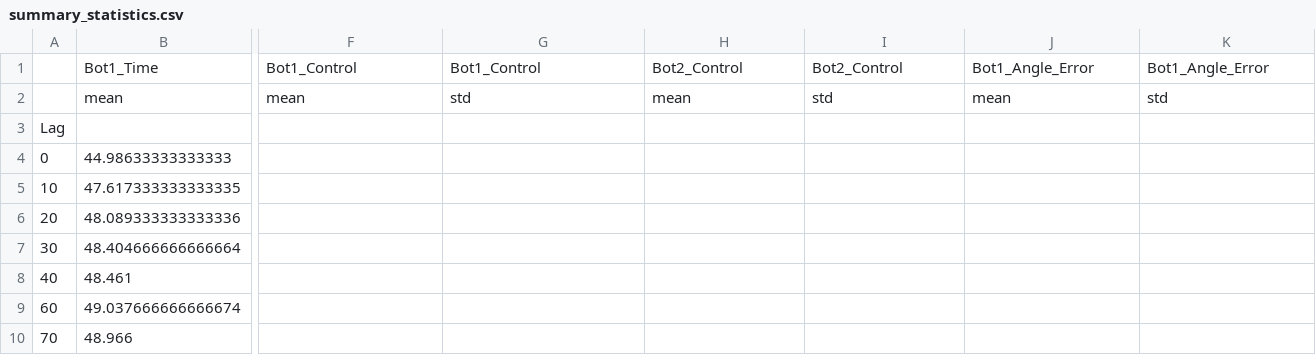
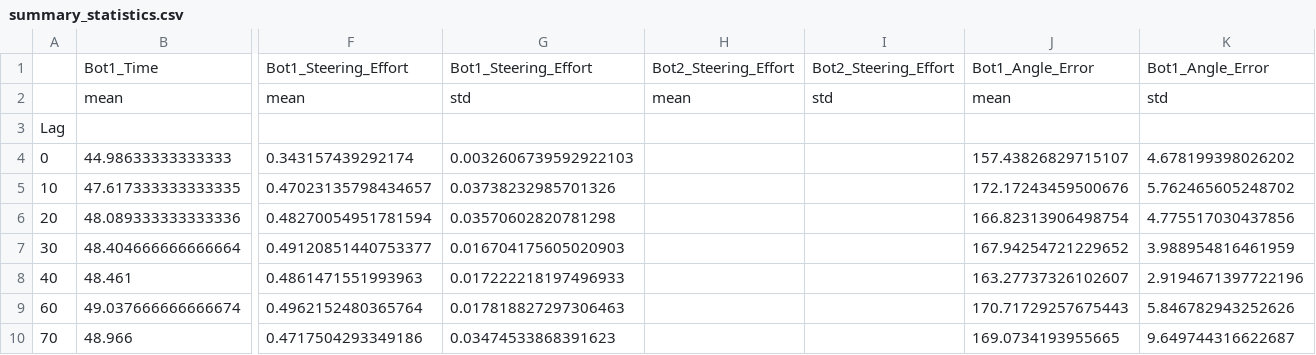
Before and after one commit to FrancescoDM6/CloudGameLatencyMQP, a CSV file: DustRacing2D-master/data analysis/bot_vs_bot/summary_statistics.csv, drawn as a sheet; only a part is shown, gaps mark what is left out; the diff covers the shown part only; the diff names each change by its address in the sheet, - before the commit and + after, or states it on an @@ line.

```diff
--- a/DustRacing2D-master/data analysis/bot_vs_bot/summary_statistics.csv
+++ b/DustRacing2D-master/data analysis/bot_vs_bot/summary_statistics.csv
-F1: Bot1_Control
+F1: Bot1_Steering_Effort
-G1: Bot1_Control
+G1: Bot1_Steering_Effort
-H1: Bot2_Control
+H1: Bot2_Steering_Effort
-I1: Bot2_Control
+I1: Bot2_Steering_Effort
-F4: (empty)
+F4: 0.343157439292174
-G4: (empty)
+G4: 0.0032606739592922103
-J4: (empty)
+J4: 157.43826829715107
-K4: (empty)
+K4: 4.678199398026202
-F5: (empty)
+F5: 0.47023135798434657
-G5: (empty)
+G5: 0.03738232985701326
-J5: (empty)
+J5: 172.17243459500676
-K5: (empty)
+K5: 5.762465605248702
-F6: (empty)
+F6: 0.48270054951781594
-G6: (empty)
+G6: 0.03570602820781298
-J6: (empty)
+J6: 166.82313906498754
-K6: (empty)
+K6: 4.775517030437856
-F7: (empty)
+F7: 0.49120851440753377
-G7: (empty)
+G7: 0.016704175605020903
-J7: (empty)
+J7: 167.94254721229652
-K7: (empty)
+K7: 3.988954816461959
-F8: (empty)
+F8: 0.4861471551993963
-G8: (empty)
+G8: 0.017222218197496933
-J8: (empty)
+J8: 163.27737326102607
-K8: (empty)
+K8: 2.9194671397722196
-F9: (empty)
+F9: 0.4962152480365764
-G9: (empty)
+G9: 0.017818827297306463
-J9: (empty)
+J9: 170.71729257675443
-K9: (empty)
+K9: 5.846782943252626
-F10: (empty)
+F10: 0.4717504293349186
-G10: (empty)
+G10: 0.03474533868391623
-J10: (empty)
+J10: 169.0734193955665
-K10: (empty)
+K10: 9.649744316622687
```
Also changed, not shown: 24 edited cells elsewhere in this file, DustRacing2D-master/data analysis/lag_analysis/summary_statistics.csv, 10 other files.
